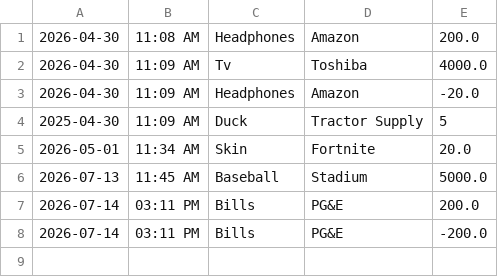
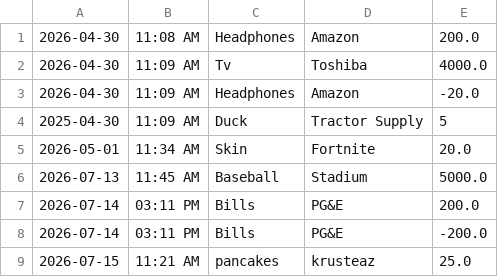
Before and after one commit to AbigayleY/Account-Ledger-Application, a CSV file: transactions.csv, drawn as a sheet.

```diff
--- a/transactions.csv
+++ b/transactions.csv
@@ -8 +8,2 @@
 2026-07-14|03:11 PM|Bills|PG&E|-200.0
+2026-07-15|11:21 AM|pancakes|krusteaz|25.0
```
Also changed, not shown: 3 other files.
